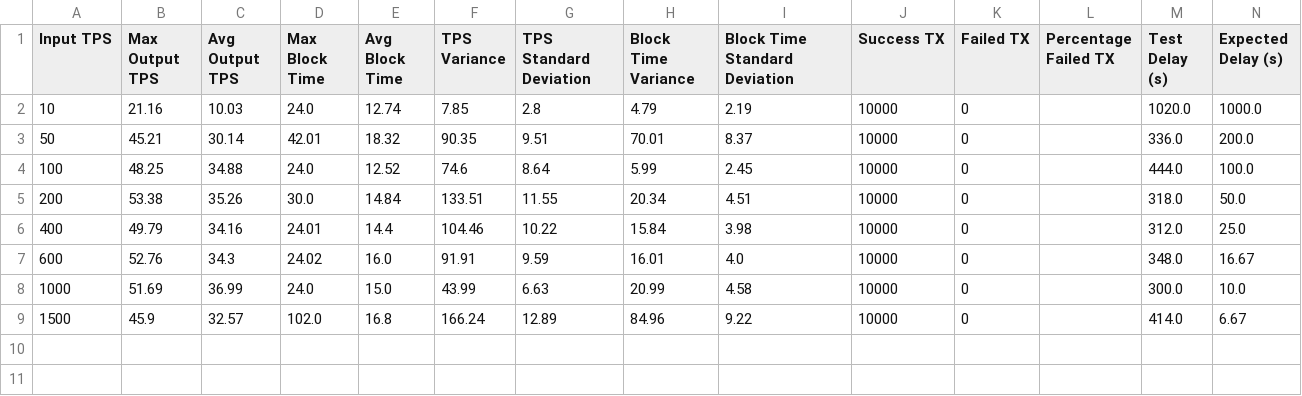
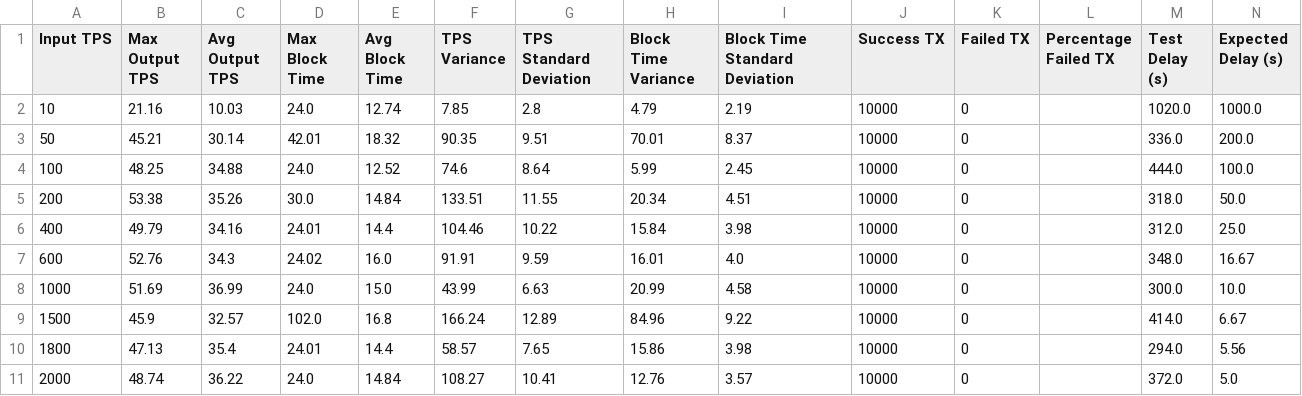
Before and after one commit to lucgerrits/sim-multichain-with-polkadot-and-substrate, a CSV file: results/block_logs/oh_yeay_insurance_3collator_stats_values.csv, drawn as a sheet; the diff names each change by its address in the sheet, - before the commit and + after, or states it on an @@ line.

```diff
--- a/results/block_logs/oh_yeay_insurance_3collator_stats_values.csv
+++ b/results/block_logs/oh_yeay_insurance_3collator_stats_values.csv
+row 10: 1800 | 47.13 | 35.4 | 24.01 | 14.4 | 58.57 | 7.65 | 15.86 | 3.98 | 10000 | 0 |  | 294.0 | 5.56
+row 11: 2000 | 48.74 | 36.22 | 24.0 | 14.84 | 108.27 | 10.41 | 12.76 | 3.57 | 10000 | 0 |  | 372.0 | 5.0
```
Also changed, not shown: results/block_logs/oh_yeay_insurance_1collator_stats_values.csv, results/block_logs/oh_yeay_insurance_2collator_stats_values.csv, 34 other files.
